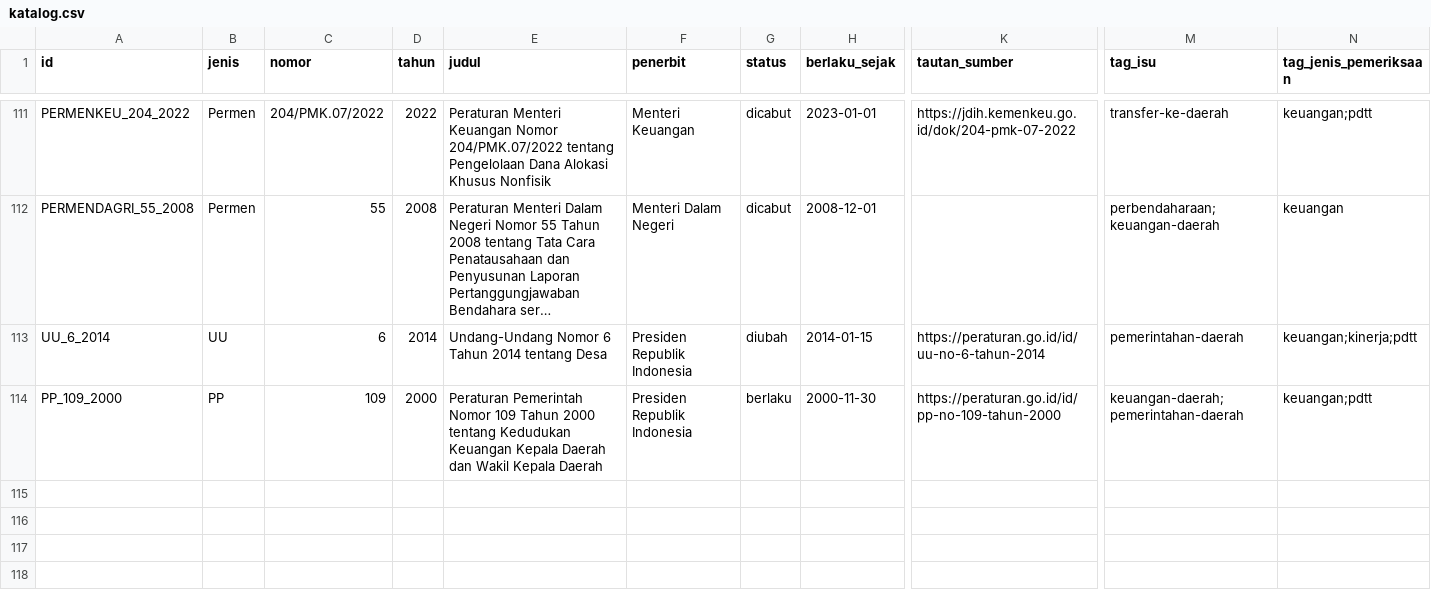
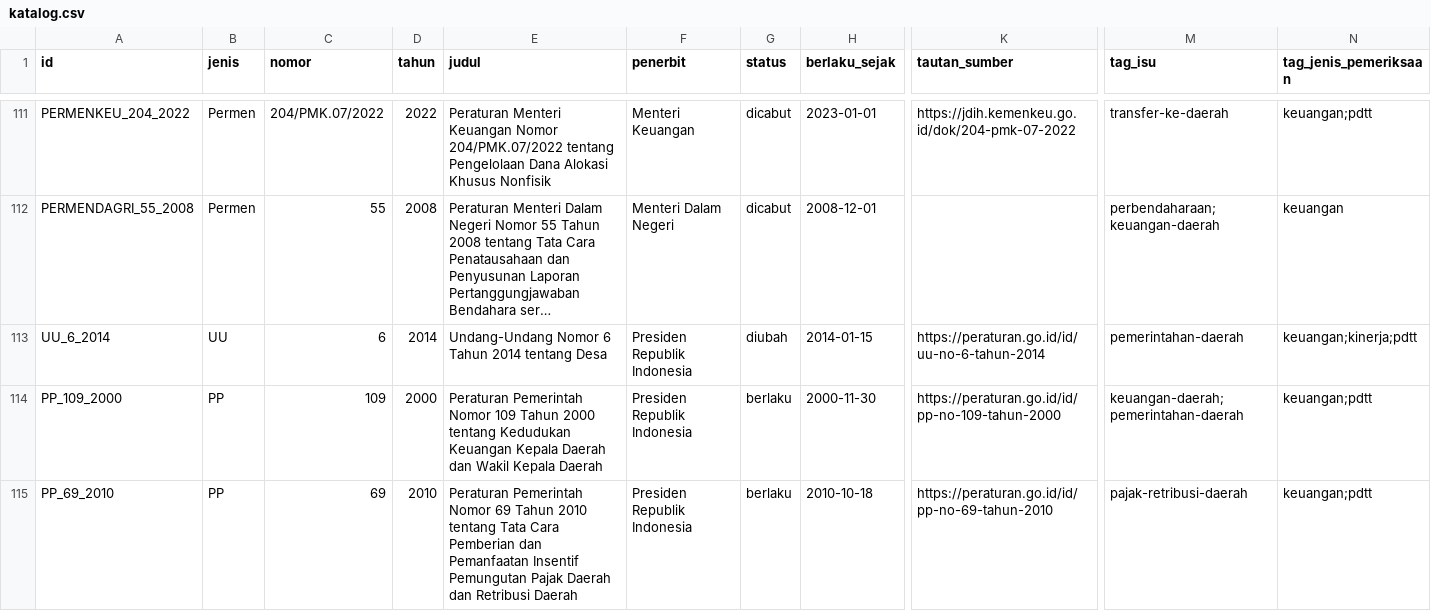
Before and after one commit to primaditra/korpus-pusat, a CSV file: katalog.csv, drawn as a sheet; only a part is shown, gaps mark what is left out; long unchanged cells end in …; rows hold the shown columns only; the diff names each change by its address in the sheet, - before the commit and + after, or states it on an @@ line.

```diff
--- a/katalog.csv
+++ b/katalog.csv
+row 115: PP_69_2010 | PP | 69 | 2010 | Peraturan Pemerintah Nomor 69 Tahun 2010 tentang Tata Cara Pemberian dan Pemanfaatan Insentif Pemungutan Pajak Daerah dan Retribusi Daerah | Presiden Republik Indonesia | berlaku | 2010-10-18 | https://peraturan.go.id/id/pp-no-69-tahun-2010 | pajak-retribusi-daerah | keuangan;pdtt
```
Also changed, not shown: 1 other file.
